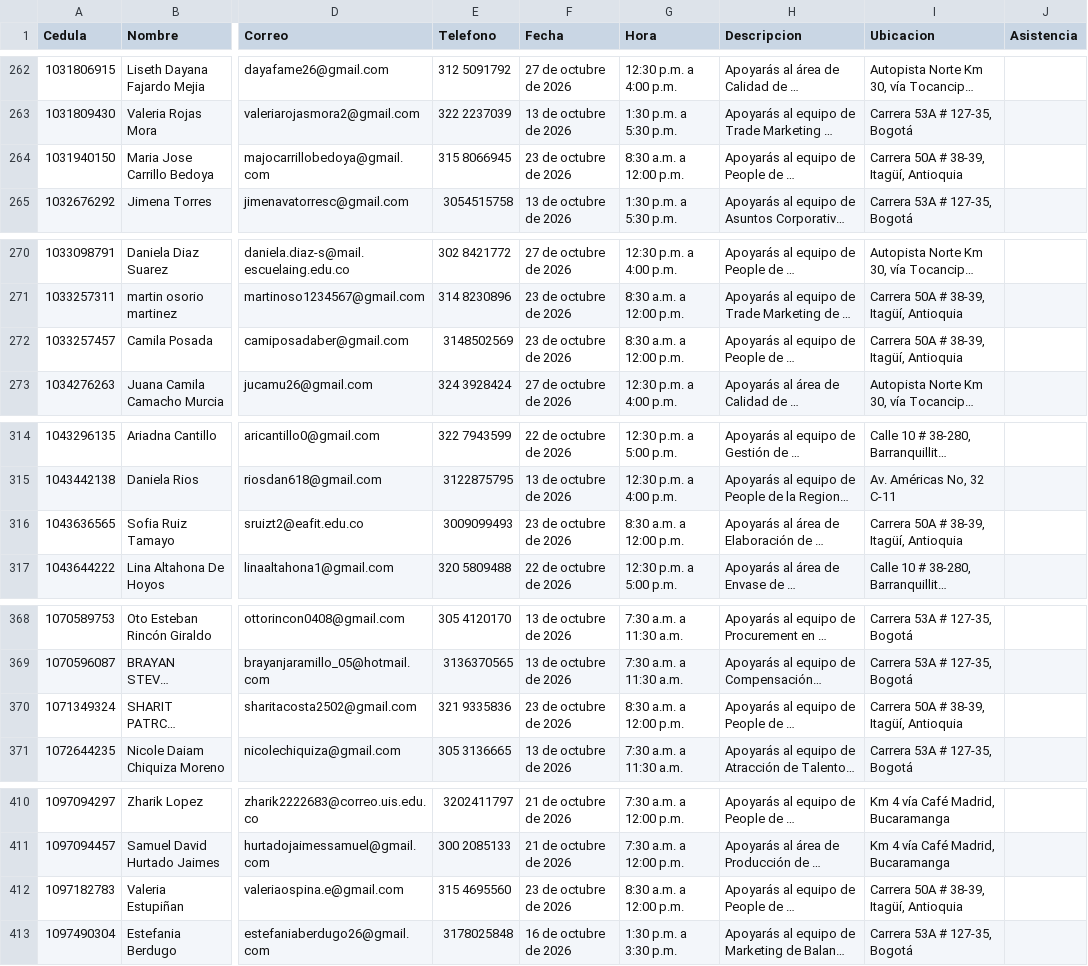
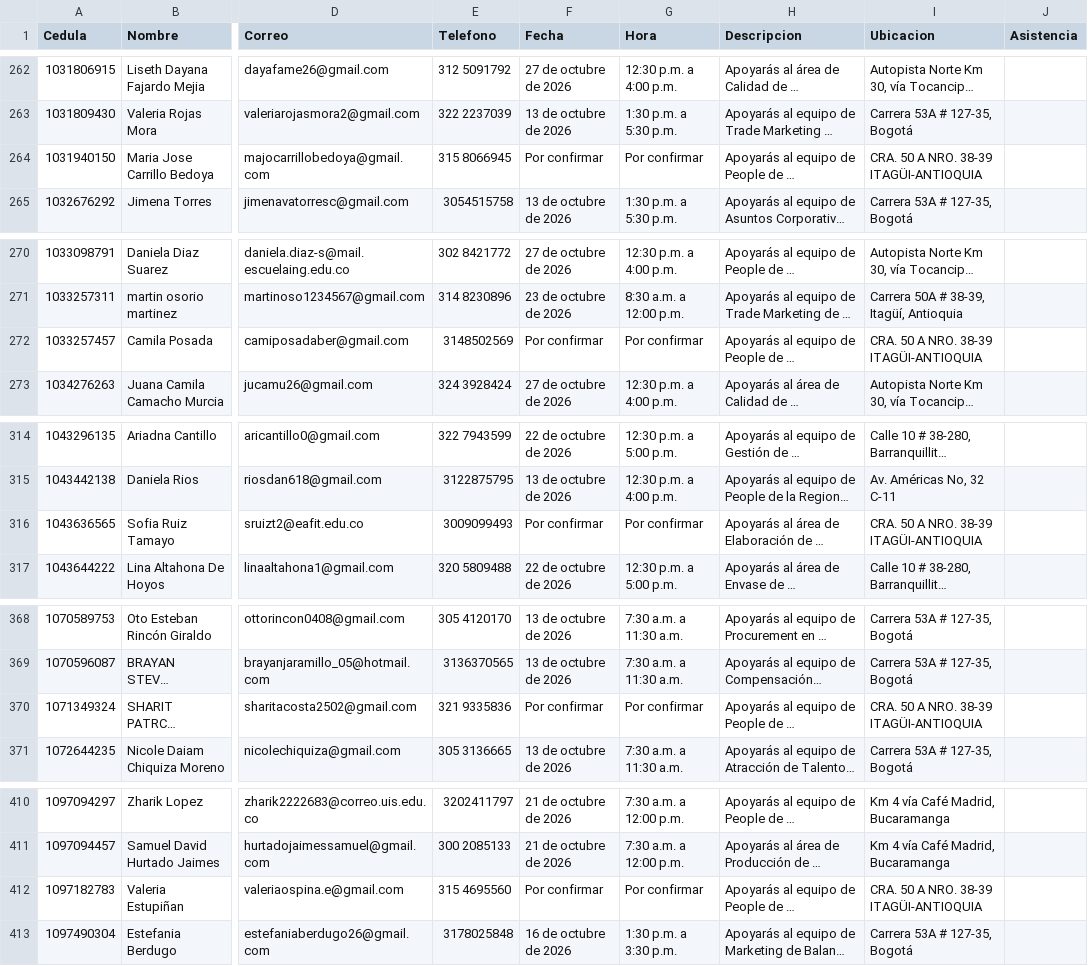
Before and after one commit to Catamatiz/bot-creaton, a CSV file: datos.csv, drawn as a sheet; only a part is shown, gaps mark what is left out; long unchanged cells end in …; the diff covers the shown part only; the diff names each change by its address in the sheet, - before the commit and + after, or states it on an @@ line.

```diff
--- a/datos.csv
+++ b/datos.csv
-F264 (Fecha): 23 de octubre de 2026
+F264 (Fecha): Por confirmar
-G264 (Hora): 8:30 a.m. a 12:00 p.m.
+G264 (Hora): Por confirmar
-I264 (Ubicacion): Carrera 50A # 38-39, Itagüí, Antioquia
+I264 (Ubicacion): CRA. 50 A NRO. 38-39 ITAGÜI-ANTIOQUIA
-F272 (Fecha): 23 de octubre de 2026
+F272 (Fecha): Por confirmar
-G272 (Hora): 8:30 a.m. a 12:00 p.m.
+G272 (Hora): Por confirmar
-I272 (Ubicacion): Carrera 50A # 38-39, Itagüí, Antioquia
+I272 (Ubicacion): CRA. 50 A NRO. 38-39 ITAGÜI-ANTIOQUIA
-F316 (Fecha): 23 de octubre de 2026
+F316 (Fecha): Por confirmar
-G316 (Hora): 8:30 a.m. a 12:00 p.m.
+G316 (Hora): Por confirmar
-I316 (Ubicacion): Carrera 50A # 38-39, Itagüí, Antioquia
+I316 (Ubicacion): CRA. 50 A NRO. 38-39 ITAGÜI-ANTIOQUIA
-F370 (Fecha): 23 de octubre de 2026
+F370 (Fecha): Por confirmar
-G370 (Hora): 8:30 a.m. a 12:00 p.m.
+G370 (Hora): Por confirmar
-I370 (Ubicacion): Carrera 50A # 38-39, Itagüí, Antioquia
+I370 (Ubicacion): CRA. 50 A NRO. 38-39 ITAGÜI-ANTIOQUIA
-F412 (Fecha): 23 de octubre de 2026
+F412 (Fecha): Por confirmar
-G412 (Hora): 8:30 a.m. a 12:00 p.m.
+G412 (Hora): Por confirmar
-I412 (Ubicacion): Carrera 50A # 38-39, Itagüí, Antioquia
+I412 (Ubicacion): CRA. 50 A NRO. 38-39 ITAGÜI-ANTIOQUIA
```
Also changed, not shown: 61 edited cells elsewhere in this file.
